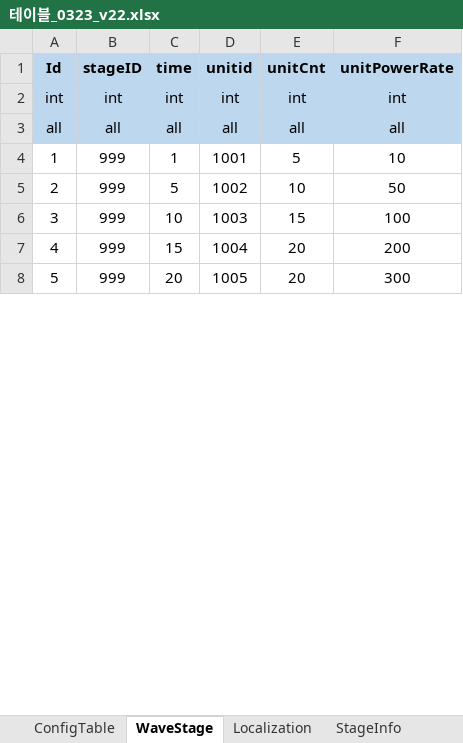
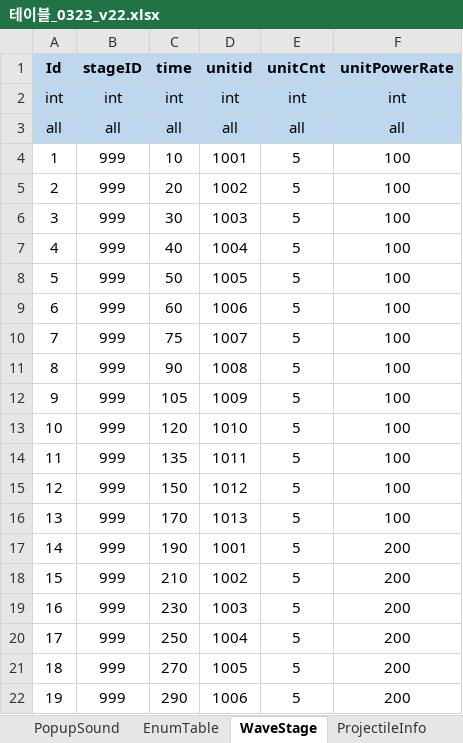
Before and after one commit to david0305mc/TowerDefense, an Excel workbook: ExcelToCSV/SrcFolder/테이블_0323_v22.xlsx, sheet WaveStage, drawn as a sheet; only a part is shown; values as stored, in another font and other column widths than the file's, no borders; the diff covers the shown part only; the diff names each change by its address in the sheet, - before the commit and + after, or states it on an @@ line.

```diff
--- a/ExcelToCSV/SrcFolder/테이블_0323_v22.xlsx (sheet WaveStage)
+++ b/ExcelToCSV/SrcFolder/테이블_0323_v22.xlsx (sheet WaveStage)
-C4 (time): 1
+C4 (time): 10
-F4 (unitPowerRate): 10
+F4 (unitPowerRate): 100
-C5 (time): 5
+C5 (time): 20
-E5 (unitCnt): 10
+E5 (unitCnt): 5
-F5 (unitPowerRate): 50
+F5 (unitPowerRate): 100
-C6 (time): 10
+C6 (time): 30
-E6 (unitCnt): 15
+E6 (unitCnt): 5
-C7 (time): 15
+C7 (time): 40
-E7:E8 (unitCnt): 20
+E7:E8 (unitCnt): 5
-F7 (unitPowerRate): 200
+F7 (unitPowerRate): 100
-C8 (time): 20
+C8 (time): 50
-F8 (unitPowerRate): 300
+F8 (unitPowerRate): 100
+row 9: 6 | 999 | 60 | 1006 | 5 | 100
+row 10: 7 | 999 | 75 | 1007 | 5 | 100
+row 11: 8 | 999 | 90 | 1008 | 5 | 100
+row 12: 9 | 999 | 105 | 1009 | 5 | 100
+row 13: 10 | 999 | 120 | 1010 | 5 | 100
+row 14: 11 | 999 | 135 | 1011 | 5 | 100
+row 15: 12 | 999 | 150 | 1012 | 5 | 100
+row 16: 13 | 999 | 170 | 1013 | 5 | 100
+row 17: 14 | 999 | 190 | 1001 | 5 | 200
+row 18: 15 | 999 | 210 | 1002 | 5 | 200
+row 19: 16 | 999 | 230 | 1003 | 5 | 200
+row 20: 17 | 999 | 250 | 1004 | 5 | 200
+row 21: 18 | 999 | 270 | 1005 | 5 | 200
+row 22: 19 | 999 | 290 | 1006 | 5 | 200
```
Also changed, not shown: 101 added rows, 22 edited cells and cell formats elsewhere in this sheet, sheet Level, sheet StageRewardInfo, sheet ProjectileInfo, sheet ConfigTable, other sheet tabs, 12 other files.
